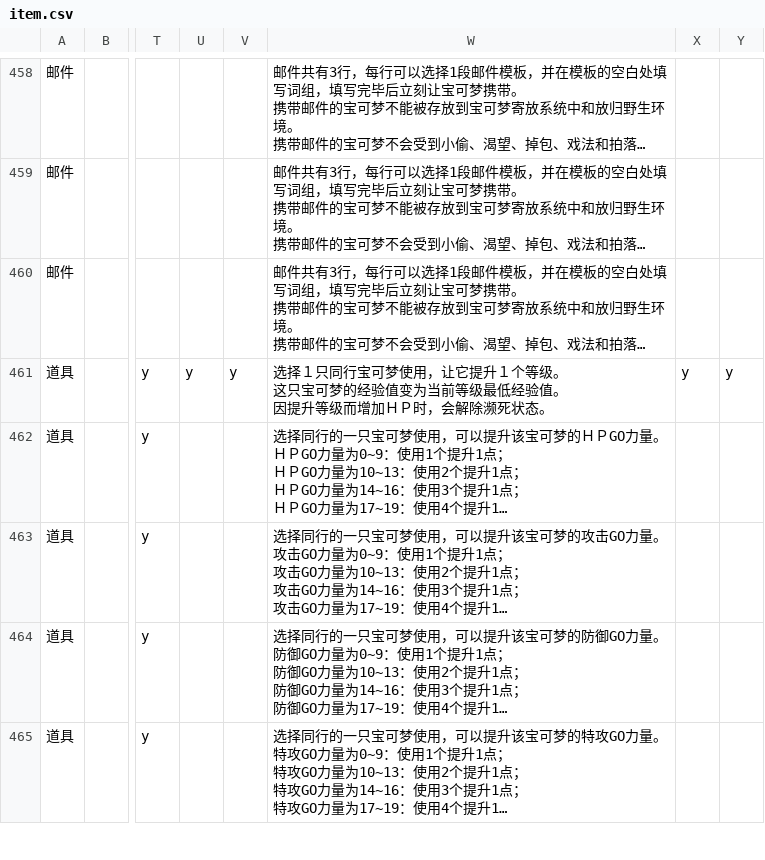
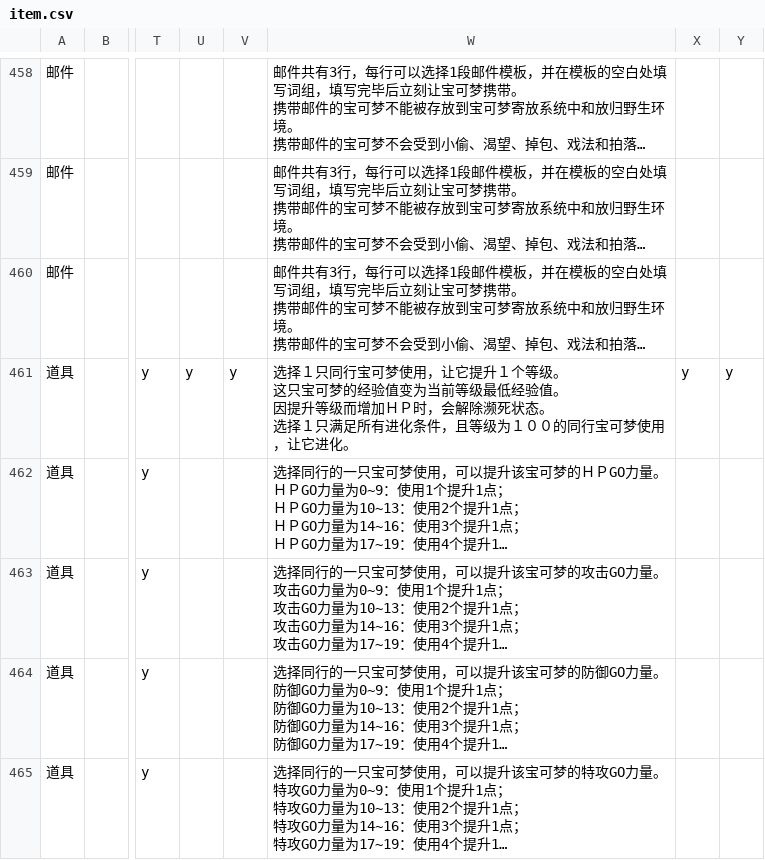
Before and after one commit to Dumeng/pm-dataset, a CSV file: dataset/item.csv, drawn as a sheet; only a part is shown, gaps mark what is left out; long unchanged cells end in …; ↵ is a line break in a cell; the diff names each change by its address in the sheet, - before the commit and + after, or states it on an @@ line.

```diff
--- a/dataset/item.csv
+++ b/dataset/item.csv
-W461: …死状态。
+W461: …死状态。 ↵ 选择１只满足所有进化条件，且等级为１００的同行宝可梦使用，让它进化。
```
